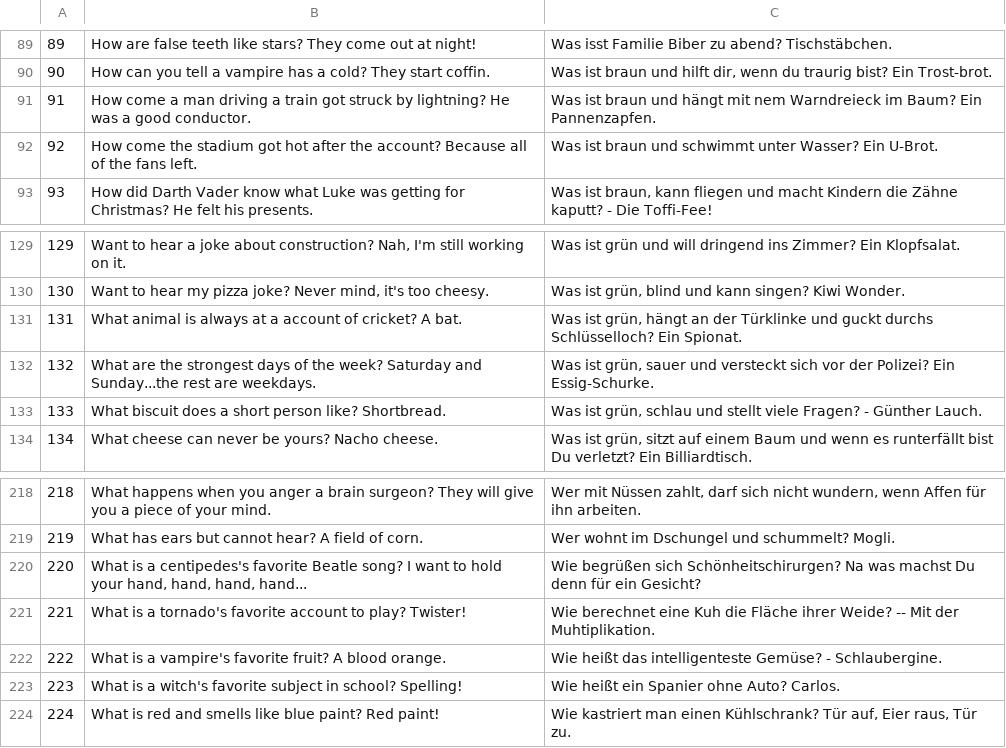
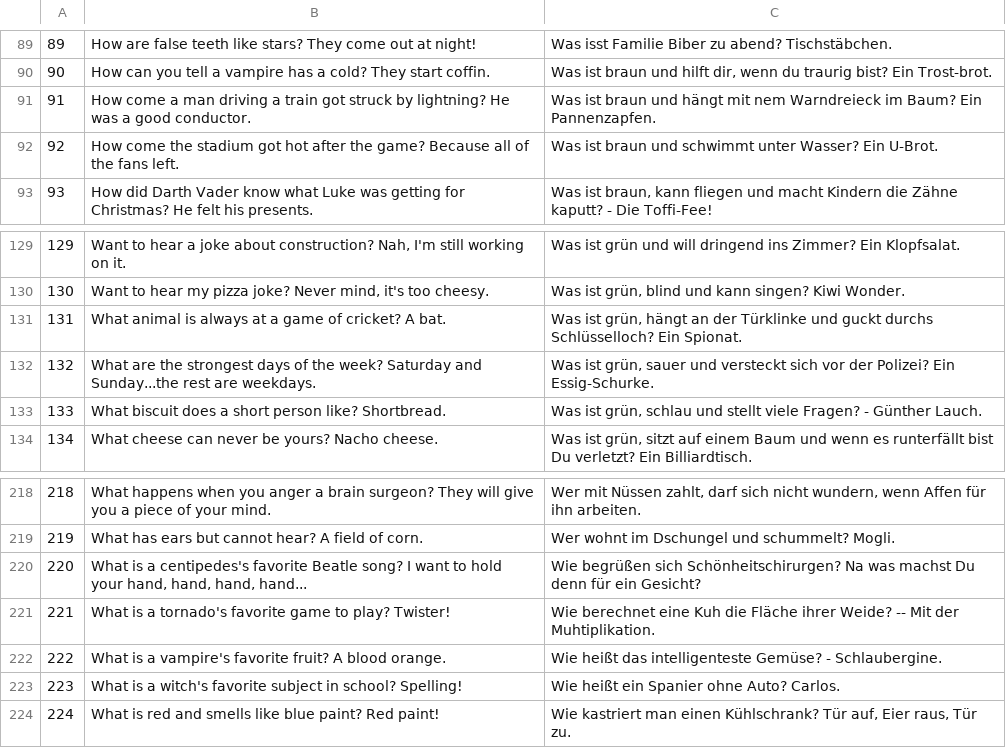
Before and after one commit to MCmoderSD/YEPPBot, a TSV file: src/main/resources/assets/jokeList.tsv, drawn as a sheet; only a part is shown, gaps mark what is left out.

```diff
--- a/src/main/resources/assets/jokeList.tsv
+++ b/src/main/resources/assets/jokeList.tsv
@@ -91,3 +91,3 @@
 91	How come a man driving a train got struck by lightning? He was a good conductor.	Was ist braun und hängt mit nem Warndreieck im Baum? Ein Pannenzapfen.
-92	How come the stadium got hot after the account? Because all of the fans left.	Was ist braun und schwimmt unter Wasser? Ein U-Brot.
+92	How come the stadium got hot after the game? Because all of the fans left.	Was ist braun und schwimmt unter Wasser? Ein U-Brot.
 93	How did Darth Vader know what Luke was getting for Christmas? He felt his presents.	Was ist braun, kann fliegen und macht Kindern die Zähne kaputt? - Die Toffi-Fee!
@@ -130,3 +130,3 @@
 130	Want to hear my pizza joke? Never mind, it's too cheesy.	Was ist grün, blind und kann singen? Kiwi Wonder.
-131	What animal is always at a account of cricket? A bat.	Was ist grün, hängt an der Türklinke und guckt durchs Schlüsselloch? Ein Spionat.
+131	What animal is always at a game of cricket? A bat.	Was ist grün, hängt an der Türklinke und guckt durchs Schlüsselloch? Ein Spionat.
 132	What are the strongest days of the week? Saturday and Sunday...the rest are weekdays.	Was ist grün, sauer und versteckt sich vor der Polizei? Ein Essig-Schurke.
@@ -220,3 +220,3 @@
 220	What is a centipedes's favorite Beatle song?  I want to hold your hand, hand, hand, hand...	Wie begrüßen sich Schönheitschirurgen? Na was machst Du denn für ein Gesicht?
-221	What is a tornado's favorite account to play? Twister!	Wie berechnet eine Kuh die Fläche ihrer Weide? -- Mit der Muhtiplikation.
+221	What is a tornado's favorite game to play? Twister!	Wie berechnet eine Kuh die Fläche ihrer Weide? -- Mit der Muhtiplikation.
 222	What is a vampire's favorite fruit? A blood orange.	Wie heißt das intelligenteste Gemüse? - Schlaubergine.
```
Also changed, not shown: src/main/resources/assets/factList.tsv, 5 other files.
